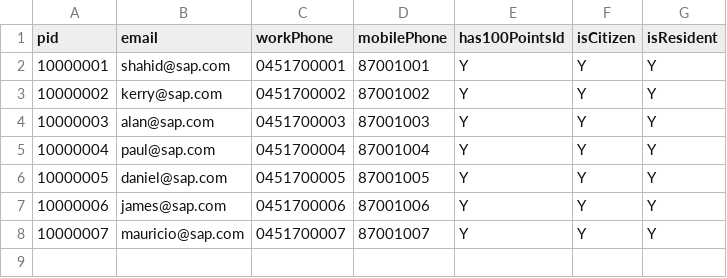
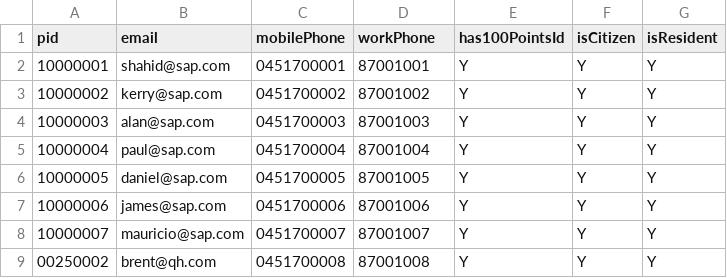
Before and after one commit to shahidla/DAP, a CSV file: QH/srv/external/data/zhr_person_extn_srv-PersonIdentitySet.csv, drawn as a sheet.

```diff
--- a/QH/srv/external/data/zhr_person_extn_srv-PersonIdentitySet.csv
+++ b/QH/srv/external/data/zhr_person_extn_srv-PersonIdentitySet.csv
@@ -1,2 +1,2 @@
-pid,email,workPhone,mobilePhone,has100PointsId,isCitizen,isResident
+pid,email,mobilePhone,workPhone,has100PointsId,isCitizen,isResident
 10000001,shahid@sap.com,0451700001,87001001,Y,Y,Y
@@ -8 +8,2 @@ pid,email,workPhone,mobilePhone,has100PointsId,isCitizen,isResident
 10000007,mauricio@sap.com,0451700007,87001007,Y,Y,Y
+00250002,brent@qh.com,0451700008,87001008,Y,Y,Y
```
Also changed, not shown: QH/srv/external/data/empqfl-ZPERSDATA_QFL.csv, QH/srv/external/data/zhr_person_extn_srv-PersonProfleQualificationsSet.csv, 4 other files.
